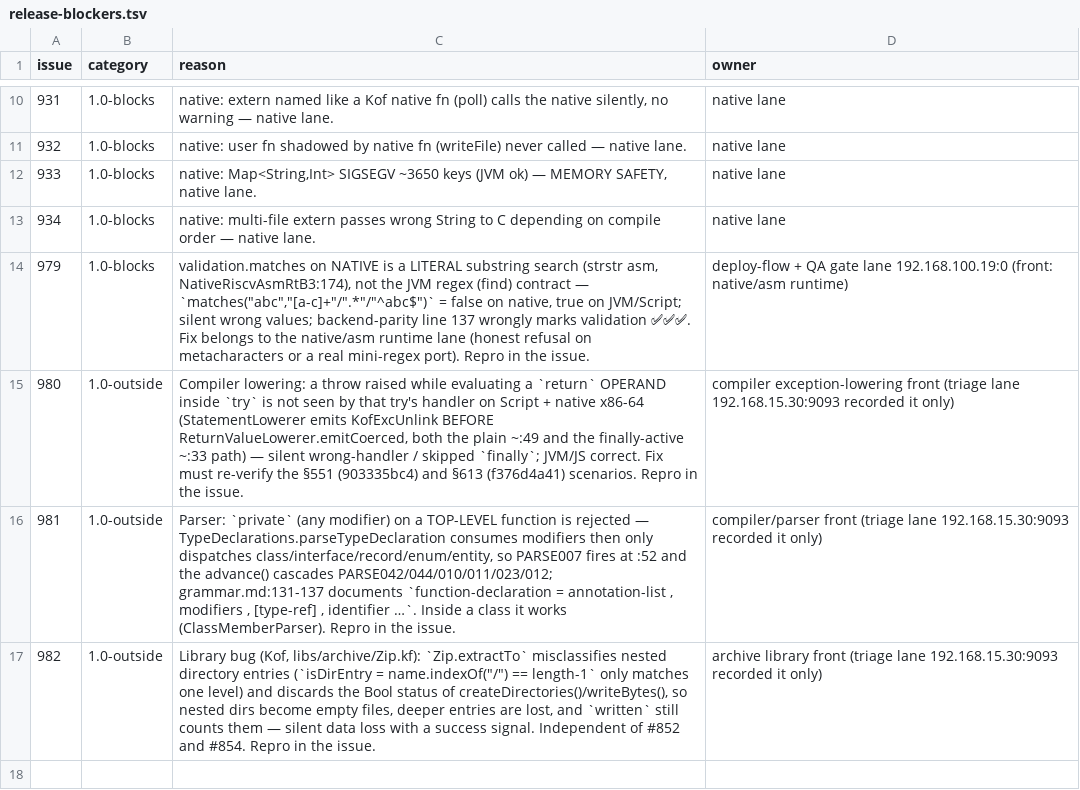
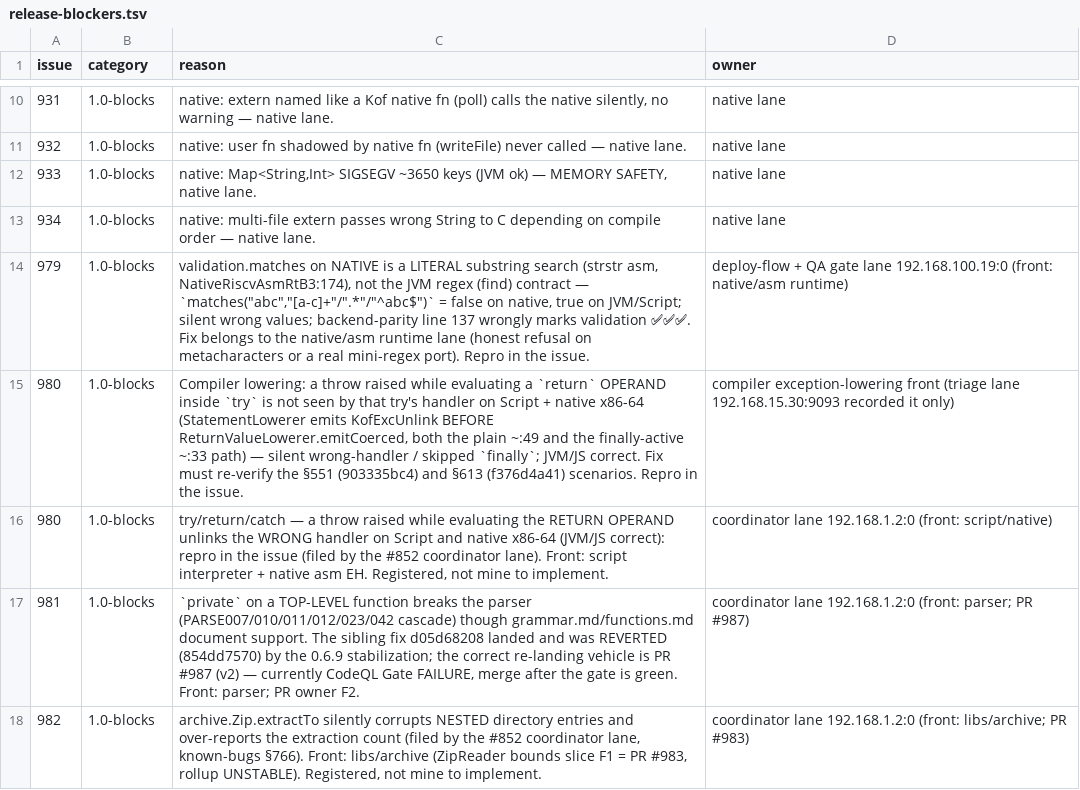
Before and after one commit to KofLang/Kof4j, a TSV file: scripts/release-blockers.tsv, drawn as a sheet; only a part is shown, gaps mark what is left out.

Commit message:
docs(doing)+ledger: suite green on post-revert tip (7631/0F); chain promoted fe0d49b57; ledger rows + labels for #980/#981/#982 (0 violations, 8 open 1.0-blocks) (owner = 192.168.100.19:0)

```diff
--- a/scripts/release-blockers.tsv
+++ b/scripts/release-blockers.tsv
@@ -14,4 +14,5 @@ issue	category	reason	owner
 979	1.0-blocks	validation.matches on NATIVE is a LITERAL substring search (strstr asm, NativeRiscvAsmRtB3:174), not the JVM regex (find) contract — `matches("abc","[a-c]+"/".*"/"^abc$")` = false on native, true on JVM/Script; silent wrong values; backend-parity line 137 wrongly marks validation ✅✅✅. Fix belongs to the native/asm runtime lane (honest refusal on metacharacters or a real mini-regex port). Repro in the issue.	deploy-flow + QA gate lane 192.168.100.19:0 (front: native/asm runtime)
-980	1.0-outside	Compiler lowering: a throw raised while evaluating a `return` OPERAND inside `try` is not seen by that try's handler on Script + native x86-64 (StatementLowerer emits KofExcUnlink BEFORE ReturnValueLowerer.emitCoerced, both the plain ~:49 and the finally-active ~:33 path) — silent wrong-handler / skipped `finally`; JVM/JS correct. Fix must re-verify the §551 (903335bc4) and §613 (f376d4a41) scenarios. Repro in the issue.	compiler exception-lowering front (triage lane 192.168.15.30:9093 recorded it only)
-981	1.0-outside	Parser: `private` (any modifier) on a TOP-LEVEL function is rejected — TypeDeclarations.parseTypeDeclaration consumes modifiers then only dispatches class/interface/record/enum/entity, so PARSE007 fires at :52 and the advance() cascades PARSE042/044/010/011/023/012; grammar.md:131-137 documents `function-declaration = annotation-list , modifiers , [type-ref] , identifier …`. Inside a class it works (ClassMemberParser). Repro in the issue.	compiler/parser front (triage lane 192.168.15.30:9093 recorded it only)
-982	1.0-outside	Library bug (Kof, libs/archive/Zip.kf): `Zip.extractTo` misclassifies nested directory entries (`isDirEntry = name.indexOf("/") == length-1` only matches one level) and discards the Bool status of createDirectories()/writeBytes(), so nested dirs become empty files, deeper entries are lost, and `written` still counts them — silent data loss with a success signal. Independent of #852 and #854. Repro in the issue.	archive library front (triage lane 192.168.15.30:9093 recorded it only)
+980	1.0-blocks	Compiler lowering: a throw raised while evaluating a `return` OPERAND inside `try` is not seen by that try's handler on Script + native x86-64 (StatementLowerer emits KofExcUnlink BEFORE ReturnValueLowerer.emitCoerced, both the plain ~:49 and the finally-active ~:33 path) — silent wrong-handler / skipped `finally`; JVM/JS correct. Fix must re-verify the §551 (903335bc4) and §613 (f376d4a41) scenarios. Repro in the issue.	compiler exception-lowering front (triage lane 192.168.15.30:9093 recorded it only)
+980	1.0-blocks	try/return/catch — a throw raised while evaluating the RETURN OPERAND unlinks the WRONG handler on Script and native x86-64 (JVM/JS correct): repro in the issue (filed by the #852 coordinator lane). Front: script interpreter + native asm EH. Registered, not mine to implement.	coordinator lane 192.168.1.2:0 (front: script/native)
+981	1.0-blocks	`private` on a TOP-LEVEL function breaks the parser (PARSE007/010/011/012/023/042 cascade) though grammar.md/functions.md document support. The sibling fix d05d68208 landed and was REVERTED (854dd7570) by the 0.6.9 stabilization; the correct re-landing vehicle is PR #987 (v2) — currently CodeQL Gate FAILURE, merge after the gate is green. Front: parser; PR owner F2.	coordinator lane 192.168.1.2:0 (front: parser; PR #987)
+982	1.0-blocks	archive.Zip.extractTo silently corrupts NESTED directory entries and over-reports the extraction count (filed by the #852 coordinator lane, known-bugs §766). Front: libs/archive (ZipReader bounds slice F1 = PR #983, rollup UNSTABLE). Registered, not mine to implement.	coordinator lane 192.168.1.2:0 (front: libs/archive; PR #983)
```
Also changed, not shown: 2 other files.
